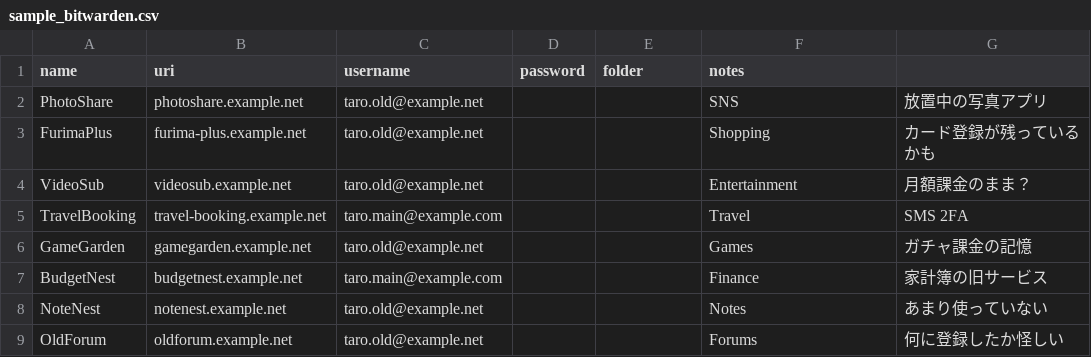
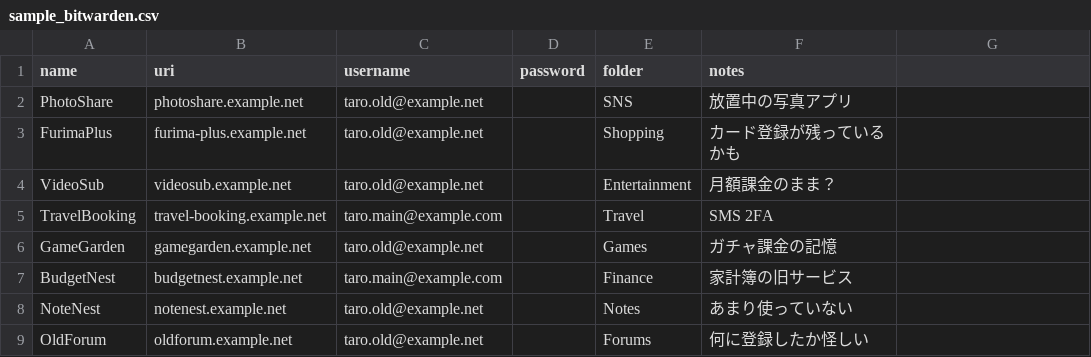
Before and after one commit to johnknash2025/account-keeper-agent, a CSV file: data/sample_bitwarden.csv, drawn as a sheet.

```diff
--- a/data/sample_bitwarden.csv
+++ b/data/sample_bitwarden.csv
@@ -1,9 +1,9 @@
 name,uri,username,password,folder,notes
-PhotoShare,photoshare.example.net,taro.old@example.net,,,SNS,放置中の写真アプリ
-FurimaPlus,furima-plus.example.net,taro.old@example.net,,,Shopping,カード登録が残っているかも
-VideoSub,videosub.example.net,taro.old@example.net,,,Entertainment,月額課金のまま？
-TravelBooking,travel-booking.example.net,taro.main@example.com,,,Travel,SMS 2FA
-GameGarden,gamegarden.example.net,taro.old@example.net,,,Games,ガチャ課金の記憶
-BudgetNest,budgetnest.example.net,taro.main@example.com,,,Finance,家計簿の旧サービス
-NoteNest,notenest.example.net,taro.old@example.net,,,Notes,あまり使っていない
-OldForum,oldforum.example.net,taro.old@example.net,,,Forums,何に登録したか怪しい
+PhotoShare,photoshare.example.net,taro.old@example.net,,SNS,放置中の写真アプリ
+FurimaPlus,furima-plus.example.net,taro.old@example.net,,Shopping,カード登録が残っているかも
+VideoSub,videosub.example.net,taro.old@example.net,,Entertainment,月額課金のまま？
+TravelBooking,travel-booking.example.net,taro.main@example.com,,Travel,SMS 2FA
+GameGarden,gamegarden.example.net,taro.old@example.net,,Games,ガチャ課金の記憶
+BudgetNest,budgetnest.example.net,taro.main@example.com,,Finance,家計簿の旧サービス
+NoteNest,notenest.example.net,taro.old@example.net,,Notes,あまり使っていない
+OldForum,oldforum.example.net,taro.old@example.net,,Forums,何に登録したか怪しい
```
Also changed, not shown: 1 other file.
